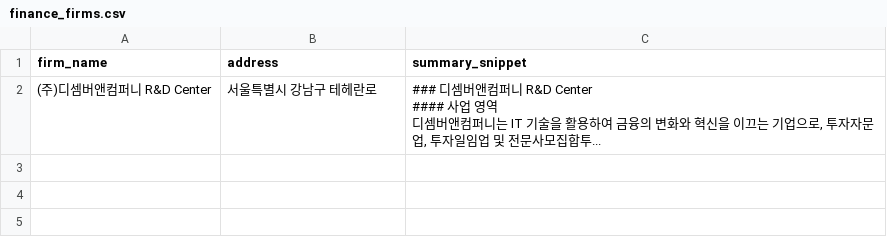
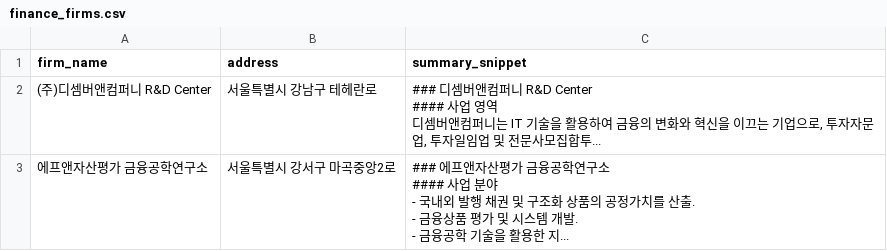
Before and after one commit to shin0105/firm-analyzer, a CSV file: firm_results/finance_firms.csv, drawn as a sheet.

Commit message:
data update

```diff
--- a/firm_results/finance_firms.csv
+++ b/firm_results/finance_firms.csv
@@ -5 +5,7 @@
 디셈버앤컴퍼니는 IT 기술을 활용하여 금융의 변화와 혁신을 이끄는 기업으로, 투자자문업, 투자일임업 및 전문사모집합투..."
+에프앤자산평가 금융공학연구소,서울특별시 강서구 마곡중앙2로,"### 에프앤자산평가 금융공학연구소
+
+#### 사업 분야
+- 국내외 발행 채권 및 구조화 상품의 공정가치를 산출.
+- 금융상품 평가 및 시스템 개발.
+- 금융공학 기술을 활용한 지..."
```
Also changed, not shown: 38 other files.
